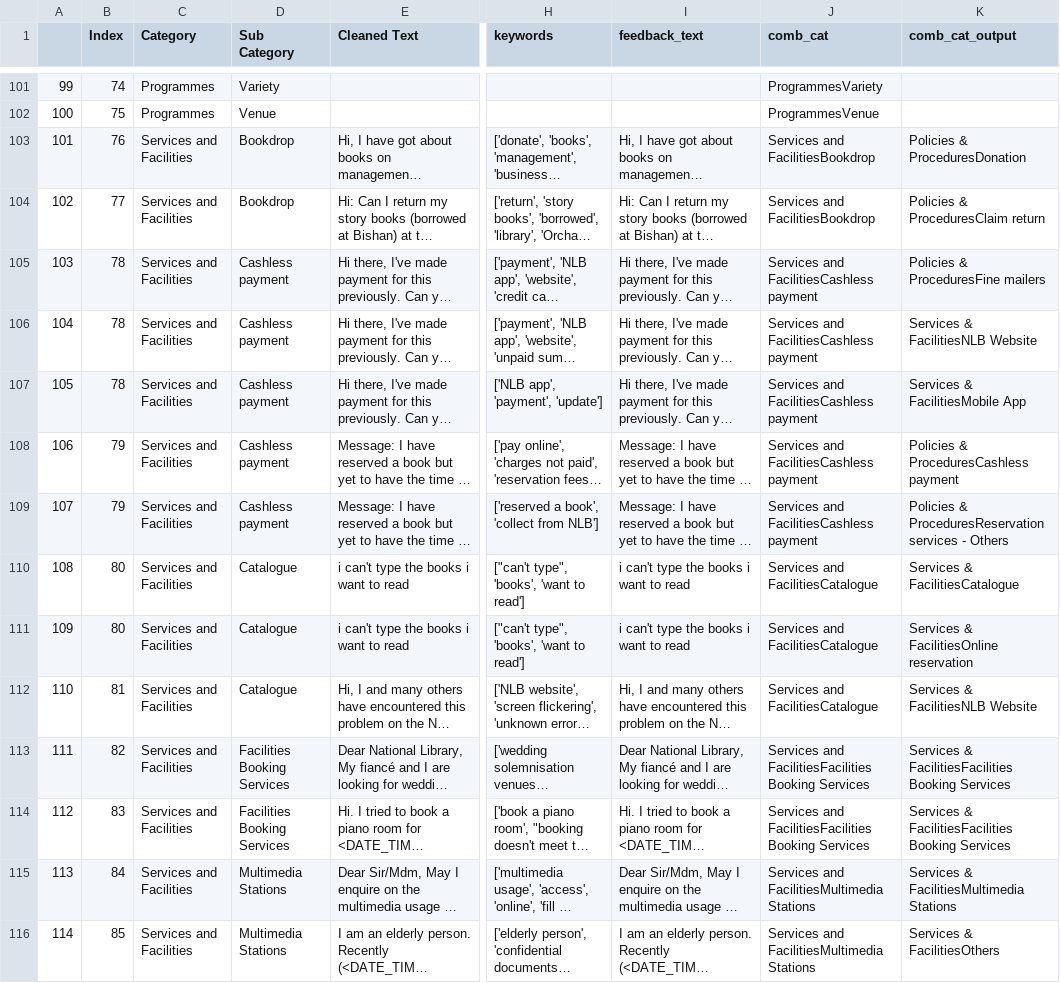
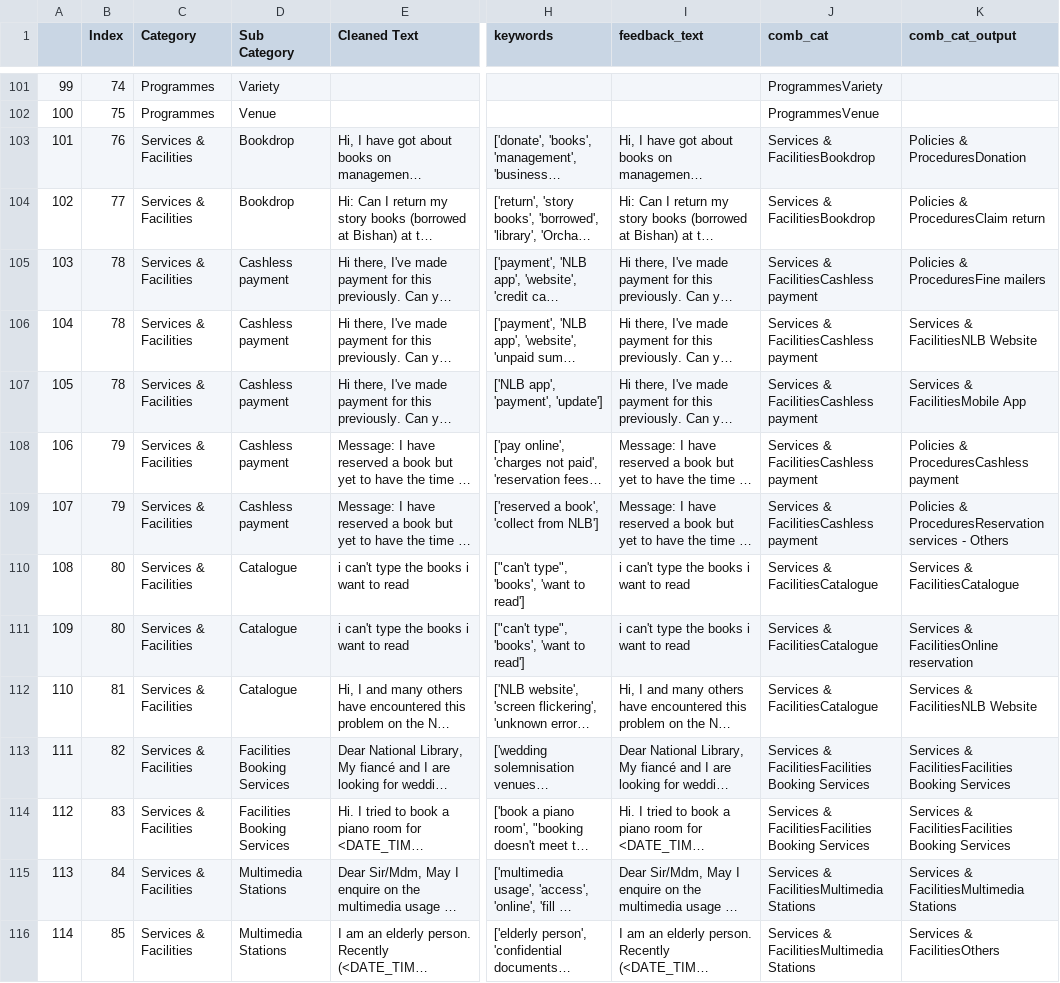
Before and after one commit to rebellon-carina/nlbFeedback_classification, a CSV file: test_data_and_functions/validation_results.csv, drawn as a sheet; only a part is shown, gaps mark what is left out; long unchanged cells end in …; the diff covers the shown part only; the diff names each change by its address in the sheet, - before the commit and + after, or states it on an @@ line.

```diff
--- a/test_data_and_functions/validation_results.csv
+++ b/test_data_and_functions/validation_results.csv
-C103:C116 (Category): Services and Facilities
+C103:C116 (Category): Services & Facilities
-J103:J104 (comb_cat): Services and FacilitiesBookdrop
+J103:J104 (comb_cat): Services & FacilitiesBookdrop
-J105:J109 (comb_cat): Services and FacilitiesCashless payment
+J105:J109 (comb_cat): Services & FacilitiesCashless payment
-J110:J112 (comb_cat): Services and FacilitiesCatalogue
+J110:J112 (comb_cat): Services & FacilitiesCatalogue
-J113:J114 (comb_cat): Services and FacilitiesFacilities Booking…
+J113:J114 (comb_cat): Services & FacilitiesFacilities Booking…
-J115:J116 (comb_cat): Services and FacilitiesMultimedia Stations
+J115:J116 (comb_cat): Services & FacilitiesMultimedia Stations
```
Also changed, not shown: 68 edited cells elsewhere in this file, 2 other files.
